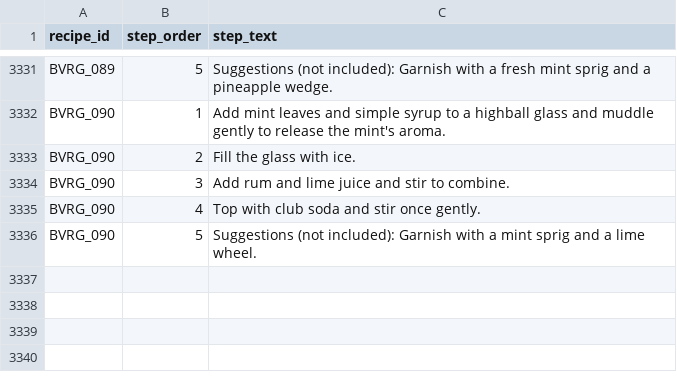
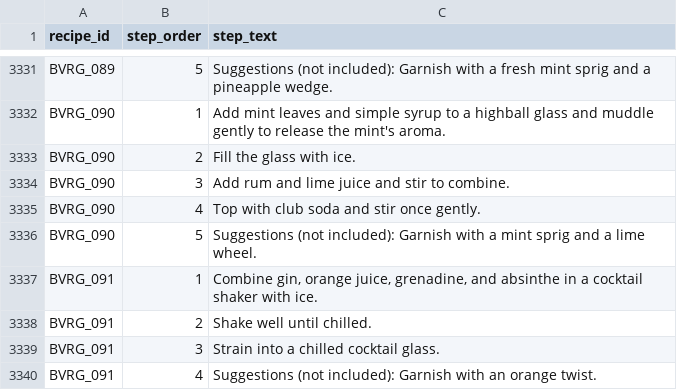
Before and after one commit to tlgeorgemailcom/daily-plate, a CSV file: recipes_v3/data/recipe_instructions.csv, drawn as a sheet; only a part is shown, gaps mark what is left out.

Commit message:
BVRG_091 Monkey Gland — gin 1½oz + OJ 1½oz + grenadine ¼oz + absinthe ¼oz Rule D

```diff
--- a/recipes_v3/data/recipe_instructions.csv
+++ b/recipes_v3/data/recipe_instructions.csv
@@ -3336 +3336,5 @@ BVRG_090,4,Top with club soda and stir once gently.
 BVRG_090,5,Suggestions (not included): Garnish with a mint sprig and a lime wheel.
+BVRG_091,1,"Combine gin, orange juice, grenadine, and absinthe in a cocktail shaker with ice."
+BVRG_091,2,Shake well until chilled.
+BVRG_091,3,Strain into a chilled cocktail glass.
+BVRG_091,4,Suggestions (not included): Garnish with an orange twist.
```
Also changed, not shown: recipes_v3/data/recipe_ingredients.csv, recipes_v3/data/recipe_sections.csv, 4 other files.
